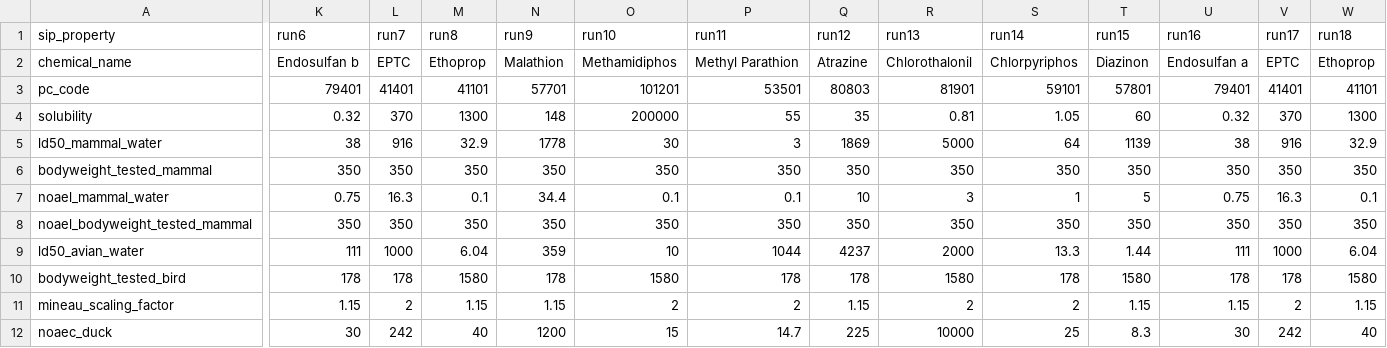
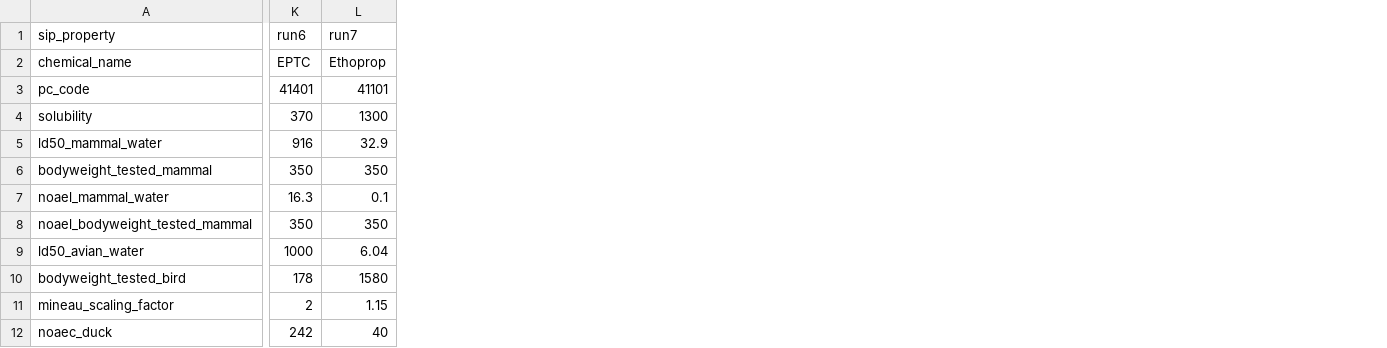
Before and after one commit to quanted/flask_qed, a CSV file: REST_UBER/sip_rest/sip_qaqc.csv, drawn as a sheet; only a part is shown, gaps mark what is left out; removed rows and columns are numbered as before the commit, all else as after; the diff covers the shown part only; the diff names each change by its address in the sheet, - before the commit and + after, or states it on an @@ line.

Commit message:
QAQC csv "input data" and "expected results" contains only EFED-verified data (10 model runs).

```diff
--- a/REST_UBER/sip_rest/sip_qaqc.csv
+++ b/REST_UBER/sip_rest/sip_qaqc.csv
-column K (run6), rows 2-12: Endosulfan b | 79401 | 0.32 | 38 | 350 | 0.75 | 350 | 111 | 178 | 1.15 | 30
-column L (run7), rows 2-12: EPTC | 41401 | 370 | 916 | 350 | 16.3 | 350 | 1000 | 178 | 2 | 242
-column M (run8), rows 2-12: Ethoprop | 41101 | 1300 | 32.9 | 350 | 0.1 | 350 | 6.04 | 1580 | 1.15 | 40
-column N (run9), rows 2-12: Malathion | 57701 | 148 | 1778 | 350 | 34.4 | 350 | 359 | 178 | 1.15 | 1200
-column O (run10), rows 2-12: Methamidiphos | 101201 | 200000 | 30 | 350 | 0.1 | 350 | 10 | 1580 | 2 | 15
-column P (run11), rows 2-12: Methyl Parathion | 53501 | 55 | 3 | 350 | 0.1 | 350 | 1044 | 178 | 2 | 14.7
-column Q (run12), rows 2-12: Atrazine | 80803 | 35 | 1869 | 350 | 10 | 350 | 4237 | 178 | 1.15 | 225
-column R (run13), rows 2-12: Chlorothalonil | 81901 | 0.81 | 5000 | 350 | 3 | 350 | 2000 | 1580 | 2 | 10000
-column S (run14), rows 2-12: Chlorpyriphos | 59101 | 1.05 | 64 | 350 | 1 | 350 | 13.3 | 178 | 2 | 25
-column T (run15), rows 2-12: Diazinon | 57801 | 60 | 1139 | 350 | 5 | 350 | 1.44 | 1580 | 1.15 | 8.3
-column U (run16), rows 2-12: Endosulfan a | 79401 | 0.32 | 38 | 350 | 0.75 | 350 | 111 | 178 | 1.15 | 30
-K1: run17
+K1: run6
-L1: run18
+L1: run7
```
Also changed, not shown: 31 edited cells elsewhere in this file.
